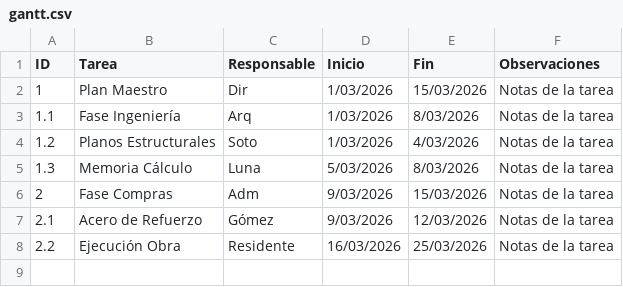
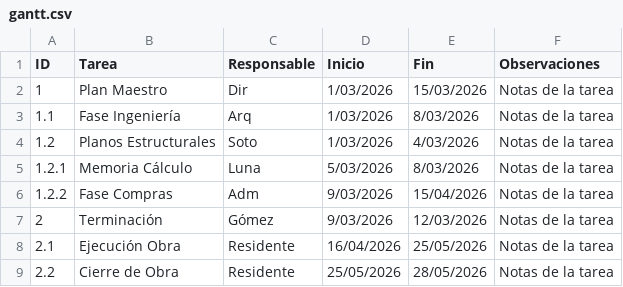
Before and after one commit to hotpadrino/manuelrarias, a CSV file: gantt.csv, drawn as a sheet; addresses are those after the commit; the diff names each change by its address in the sheet, - before the commit and + after, or states it on an @@ line.

Commit message:
Update gantt.csv

```diff
--- a/gantt.csv
+++ b/gantt.csv
-A5 (ID): 1.3
+A5 (ID): 1.2.1
+row 6: 1.2.2 | Fase Compras | Adm | 9/03/2026 | 15/04/2026 | Notas de la tarea
-B7 (Tarea): Fase Compras
+B7 (Tarea): Terminación
-C7 (Responsable): Adm
+C7 (Responsable): Gómez
-E7 (Fin): 15/03/2026
+E7 (Fin): 12/03/2026
-B8 (Tarea): Acero de Refuerzo
+B8 (Tarea): Ejecución Obra
-C8 (Responsable): Gómez
+C8 (Responsable): Residente
-D8 (Inicio): 9/03/2026
+D8 (Inicio): 16/04/2026
-E8 (Fin): 12/03/2026
+E8 (Fin): 25/05/2026
-B9 (Tarea): Ejecución Obra
+B9 (Tarea): Cierre de Obra
-D9 (Inicio): 16/03/2026
+D9 (Inicio): 25/05/2026
-E9 (Fin): 25/03/2026
+E9 (Fin): 28/05/2026
```
